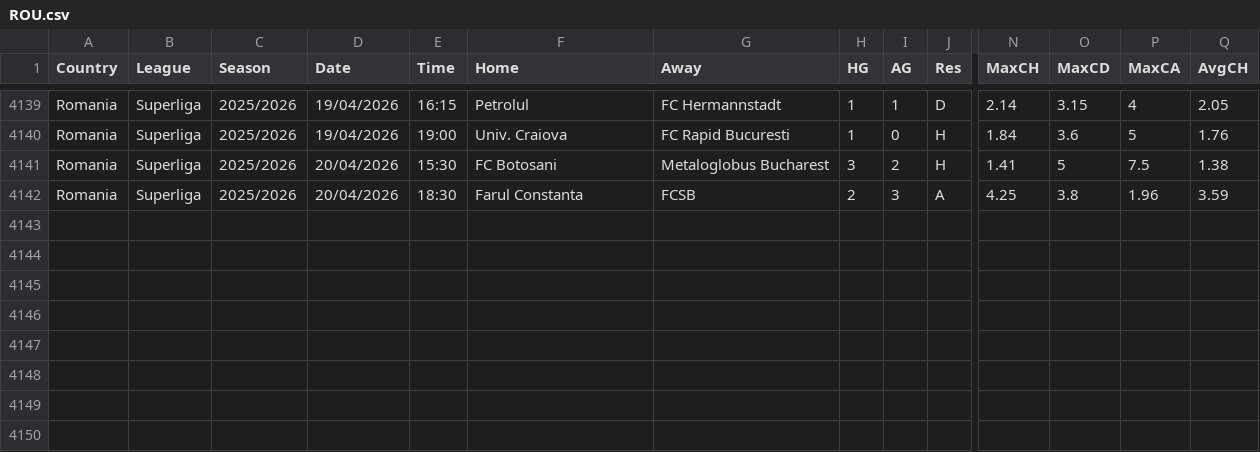
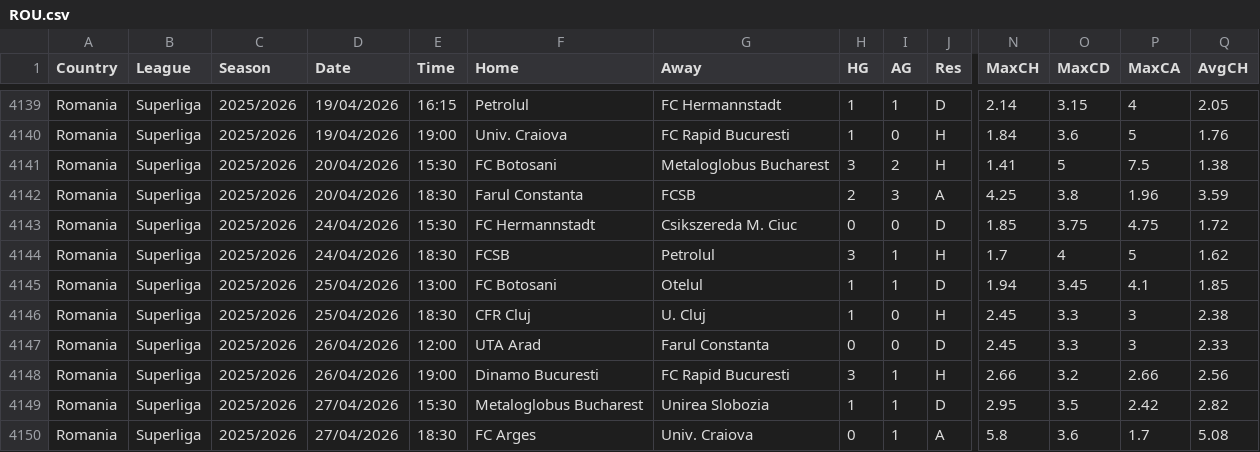
Before and after one commit to ASRSES/football-data-archive, a CSV file: data/ROU/ROU.csv, drawn as a sheet; only a part is shown, gaps mark what is left out; rows hold the shown columns only; the diff names each change by its address in the sheet, - before the commit and + after, or states it on an @@ line.

```diff
--- a/data/ROU/ROU.csv
+++ b/data/ROU/ROU.csv
+row 4143: Romania | Superliga | 2025/2026 | 24/04/2026 | 15:30 | FC Hermannstadt | Csikszereda M. Ciuc | 0 | 0 | D | 1.85 | 3.75 | 4.75 | 1.72
+row 4144: Romania | Superliga | 2025/2026 | 24/04/2026 | 18:30 | FCSB | Petrolul | 3 | 1 | H | 1.7 | 4 | 5 | 1.62
+row 4145: Romania | Superliga | 2025/2026 | 25/04/2026 | 13:00 | FC Botosani | Otelul | 1 | 1 | D | 1.94 | 3.45 | 4.1 | 1.85
+row 4146: Romania | Superliga | 2025/2026 | 25/04/2026 | 18:30 | CFR Cluj | U. Cluj | 1 | 0 | H | 2.45 | 3.3 | 3 | 2.38
+row 4147: Romania | Superliga | 2025/2026 | 26/04/2026 | 12:00 | UTA Arad | Farul Constanta | 0 | 0 | D | 2.45 | 3.3 | 3 | 2.33
+row 4148: Romania | Superliga | 2025/2026 | 26/04/2026 | 19:00 | Dinamo Bucuresti | FC Rapid Bucuresti | 3 | 1 | H | 2.66 | 3.2 | 2.66 | 2.56
+row 4149: Romania | Superliga | 2025/2026 | 27/04/2026 | 15:30 | Metaloglobus Bucharest | Unirea Slobozia | 1 | 1 | D | 2.95 | 3.5 | 2.42 | 2.82
+row 4150: Romania | Superliga | 2025/2026 | 27/04/2026 | 18:30 | FC Arges | Univ. Craiova | 0 | 1 | A | 5.8 | 3.6 | 1.7 | 5.08
```
Also changed, not shown: data/IRL/IRL.csv, data/MEX/MEX.csv, 5 other files.
